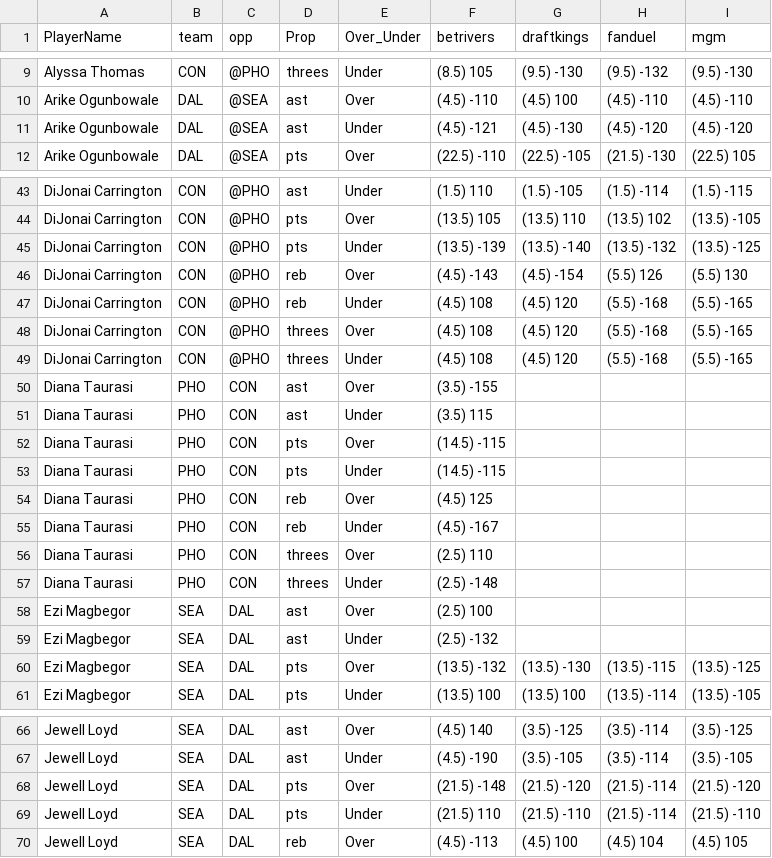
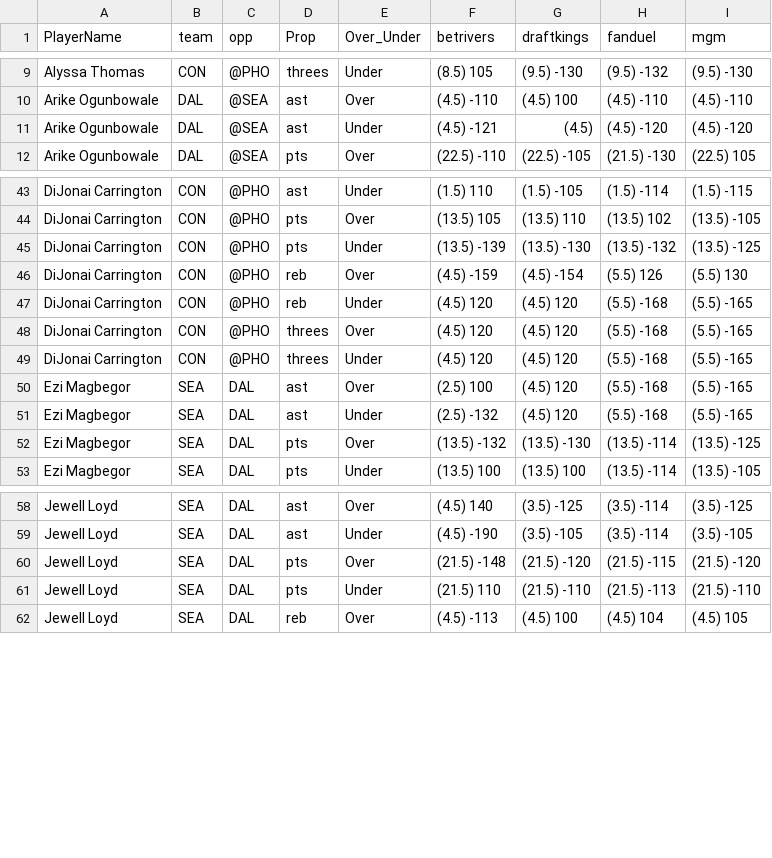
Before and after one commit to DhirenShivdasani/mlb, a CSV file: wnba_props.csv, drawn as a sheet; only a part is shown, gaps mark what is left out; the diff covers the shown part only.

Commit message:
Automated update by scheduler

```diff
--- a/wnba_props.csv
+++ b/wnba_props.csv
@@ -10,3 +10,3 @@ Alyssa Thomas,CON,@PHO,threes,Under,(8.5) 105,(9.5) -130,(9.5) -132,(9.5) -130
 Arike Ogunbowale,DAL,@SEA,ast,Over,(4.5) -110,(4.5) 100,(4.5) -110,(4.5) -110
-Arike Ogunbowale,DAL,@SEA,ast,Under,(4.5) -121,(4.5) -130,(4.5) -120,(4.5) -120
+Arike Ogunbowale,DAL,@SEA,ast,Under,(4.5) -121,(4.5) ,(4.5) -120,(4.5) -120
 Arike Ogunbowale,DAL,@SEA,pts,Over,(22.5) -110,(22.5) -105,(21.5) -130,(22.5) 105
@@ -44,18 +44,10 @@ DiJonai Carrington,CON,@PHO,ast,Under,(1.5) 110,(1.5) -105,(1.5) -114,(1.5) -115
 DiJonai Carrington,CON,@PHO,pts,Over,(13.5) 105,(13.5) 110,(13.5) 102,(13.5) -105
-DiJonai Carrington,CON,@PHO,pts,Under,(13.5) -139,(13.5) -140,(13.5) -132,(13.5) -125
-DiJonai Carrington,CON,@PHO,reb,Over,(4.5) -143,(4.5) -154,(5.5) 126,(5.5) 130
-DiJonai Carrington,CON,@PHO,reb,Under,(4.5) 108,(4.5) 120,(5.5) -168,(5.5) -165
-DiJonai Carrington,CON,@PHO,threes,Over,(4.5) 108,(4.5) 120,(5.5) -168,(5.5) -165
-DiJonai Carrington,CON,@PHO,threes,Under,(4.5) 108,(4.5) 120,(5.5) -168,(5.5) -165
-Diana Taurasi,PHO,CON,ast,Over,(3.5) -155,,,
-Diana Taurasi,PHO,CON,ast,Under,(3.5) 115,,,
-Diana Taurasi,PHO,CON,pts,Over,(14.5) -115,,,
-Diana Taurasi,PHO,CON,pts,Under,(14.5) -115,,,
-Diana Taurasi,PHO,CON,reb,Over,(4.5) 125,,,
-Diana Taurasi,PHO,CON,reb,Under,(4.5) -167,,,
-Diana Taurasi,PHO,CON,threes,Over,(2.5) 110,,,
-Diana Taurasi,PHO,CON,threes,Under,(2.5) -148,,,
-Ezi Magbegor,SEA,DAL,ast,Over,(2.5) 100,,,
-Ezi Magbegor,SEA,DAL,ast,Under,(2.5) -132,,,
-Ezi Magbegor,SEA,DAL,pts,Over,(13.5) -132,(13.5) -130,(13.5) -115,(13.5) -125
+DiJonai Carrington,CON,@PHO,pts,Under,(13.5) -139,(13.5) -130,(13.5) -132,(13.5) -125
+DiJonai Carrington,CON,@PHO,reb,Over,(4.5) -159,(4.5) -154,(5.5) 126,(5.5) 130
+DiJonai Carrington,CON,@PHO,reb,Under,(4.5) 120,(4.5) 120,(5.5) -168,(5.5) -165
+DiJonai Carrington,CON,@PHO,threes,Over,(4.5) 120,(4.5) 120,(5.5) -168,(5.5) -165
+DiJonai Carrington,CON,@PHO,threes,Under,(4.5) 120,(4.5) 120,(5.5) -168,(5.5) -165
+Ezi Magbegor,SEA,DAL,ast,Over,(2.5) 100,(4.5) 120,(5.5) -168,(5.5) -165
+Ezi Magbegor,SEA,DAL,ast,Under,(2.5) -132,(4.5) 120,(5.5) -168,(5.5) -165
+Ezi Magbegor,SEA,DAL,pts,Over,(13.5) -132,(13.5) -130,(13.5) -114,(13.5) -125
 Ezi Magbegor,SEA,DAL,pts,Under,(13.5) 100,(13.5) 100,(13.5) -114,(13.5) -105
@@ -67,4 +59,4 @@ Jewell Loyd,SEA,DAL,ast,Over,(4.5) 140,(3.5) -125,(3.5) -114,(3.5) -125
 Jewell Loyd,SEA,DAL,ast,Under,(4.5) -190,(3.5) -105,(3.5) -114,(3.5) -105
-Jewell Loyd,SEA,DAL,pts,Over,(21.5) -148,(21.5) -120,(21.5) -114,(21.5) -120
-Jewell Loyd,SEA,DAL,pts,Under,(21.5) 110,(21.5) -110,(21.5) -114,(21.5) -110
+Jewell Loyd,SEA,DAL,pts,Over,(21.5) -148,(21.5) -120,(21.5) -115,(21.5) -120
+Jewell Loyd,SEA,DAL,pts,Under,(21.5) 110,(21.5) -110,(21.5) -113,(21.5) -110
 Jewell Loyd,SEA,DAL,reb,Over,(4.5) -113,(4.5) 100,(4.5) 104,(4.5) 105
```
Also changed, not shown: 25 edited cells elsewhere in this file.
